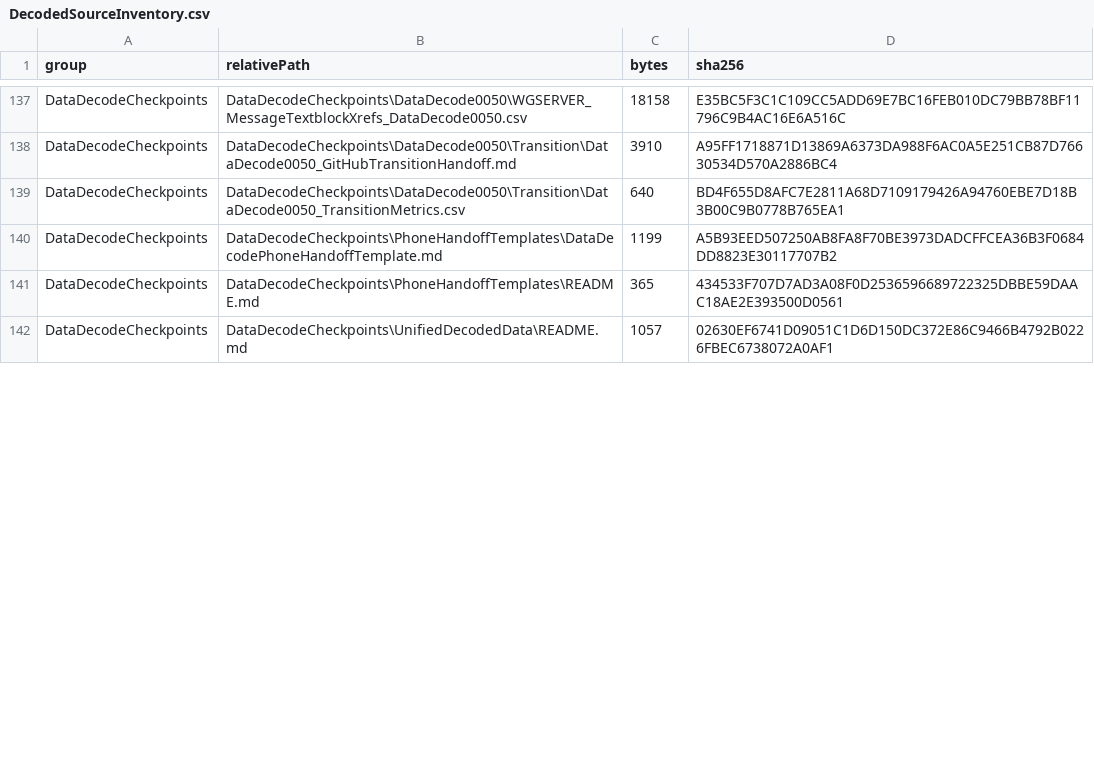
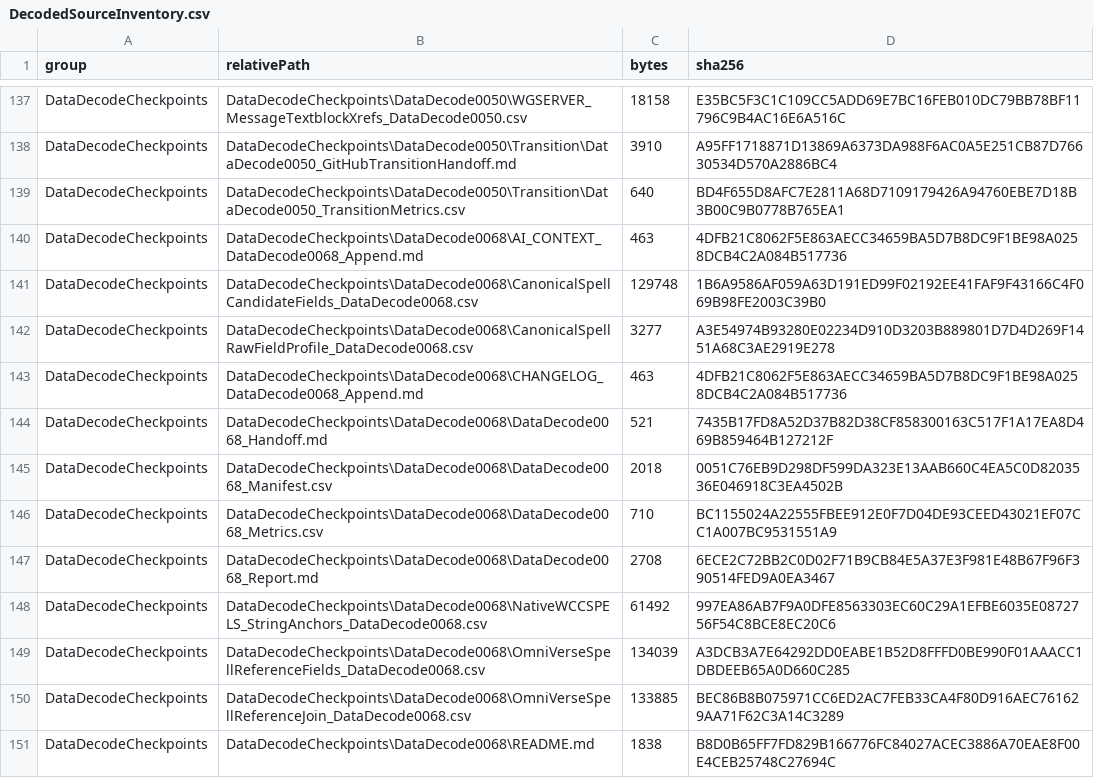
Before and after one commit to ShisenShi1017/MajorMud-Reforged-V1.0, a CSV file: DataDecodeCheckpoints/UnifiedDecodedData/Inventory/DecodedSourceInventory.csv, drawn as a sheet; only a part is shown, gaps mark what is left out; the shorter side is filled out with more unchanged rows; the diff covers the shown part only.

Commit message:
CodeUpdate-0049 preserve DataDecode0068 spell proof

```diff
--- a/DataDecodeCheckpoints/UnifiedDecodedData/Inventory/DecodedSourceInventory.csv
+++ b/DataDecodeCheckpoints/UnifiedDecodedData/Inventory/DecodedSourceInventory.csv
@@ -139 +139,13 @@
 "DataDecodeCheckpoints","DataDecodeCheckpoints\DataDecode0050\Transition\DataDecode0050_TransitionMetrics.csv","640","BD4F655D8AFC7E2811A68D7109179426A94760EBE7D18B3B00C9B0778B765EA1"
+"DataDecodeCheckpoints","DataDecodeCheckpoints\DataDecode0068\AI_CONTEXT_DataDecode0068_Append.md","463","4DFB21C8062F5E863AECC34659BA5D7B8DC9F1BE98A0258DCB4C2A084B517736"
+"DataDecodeCheckpoints","DataDecodeCheckpoints\DataDecode0068\CanonicalSpellCandidateFields_DataDecode0068.csv","129748","1B6A9586AF059A63D191ED99F02192EE41FAF9F43166C4F069B98FE2003C39B0"
+"DataDecodeCheckpoints","DataDecodeCheckpoints\DataDecode0068\CanonicalSpellRawFieldProfile_DataDecode0068.csv","3277","A3E54974B93280E02234D910D3203B889801D7D4D269F1451A68C3AE2919E278"
+"DataDecodeCheckpoints","DataDecodeCheckpoints\DataDecode0068\CHANGELOG_DataDecode0068_Append.md","463","4DFB21C8062F5E863AECC34659BA5D7B8DC9F1BE98A0258DCB4C2A084B517736"
+"DataDecodeCheckpoints","DataDecodeCheckpoints\DataDecode0068\DataDecode0068_Handoff.md","521","7435B17FD8A52D37B82D38CF858300163C517F1A17EA8D469B859464B127212F"
+"DataDecodeCheckpoints","DataDecodeCheckpoints\DataDecode0068\DataDecode0068_Manifest.csv","2018","0051C76EB9D298DF599DA323E13AAB660C4EA5C0D8203536E046918C3EA4502B"
+"DataDecodeCheckpoints","DataDecodeCheckpoints\DataDecode0068\DataDecode0068_Metrics.csv","710","BC1155024A22555FBEE912E0F7D04DE93CEED43021EF07CC1A007BC9531551A9"
+"DataDecodeCheckpoints","DataDecodeCheckpoints\DataDecode0068\DataDecode0068_Report.md","2708","6ECE2C72BB2C0D02F71B9CB84E5A37E3F981E48B67F96F390514FED9A0EA3467"
+"DataDecodeCheckpoints","DataDecodeCheckpoints\DataDecode0068\NativeWCCSPELS_StringAnchors_DataDecode0068.csv","61492","997EA86AB7F9A0DFE8563303EC60C29A1EFBE6035E0872756F54C8BCE8EC20C6"
+"DataDecodeCheckpoints","DataDecodeCheckpoints\DataDecode0068\OmniVerseSpellReferenceFields_DataDecode0068.csv","134039","A3DCB3A7E64292DD0EABE1B52D8FFFD0BE990F01AAACC1DBDEEB65A0D660C285"
+"DataDecodeCheckpoints","DataDecodeCheckpoints\DataDecode0068\OmniVerseSpellReferenceJoin_DataDecode0068.csv","133885","BEC86B8B075971CC6ED2AC7FEB33CA4F80D916AEC761629AA71F62C3A14C3289"
+"DataDecodeCheckpoints","DataDecodeCheckpoints\DataDecode0068\README.md","1838","B8D0B65FF7FD829B166776FC84027ACEC3886A70EAE8F00E4CEB25748C27694C"
```
Also changed, not shown: 8 added rows and 3 edited cells elsewhere in this file, 32 other files.
